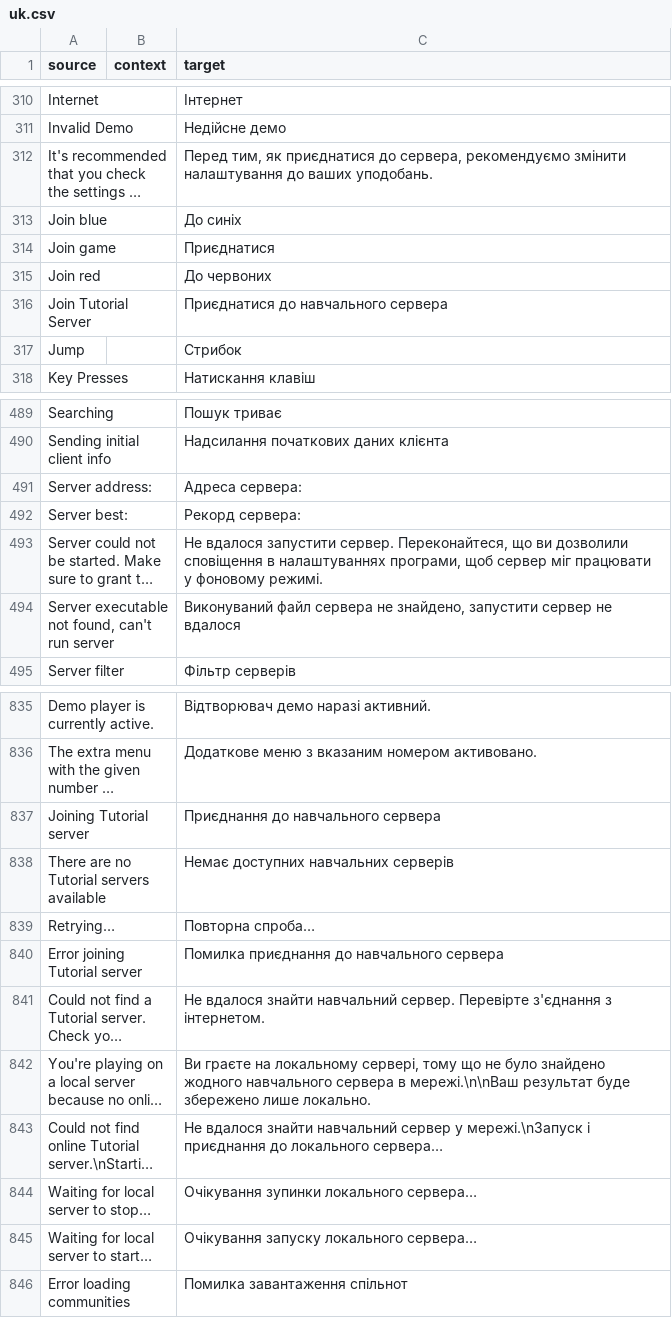
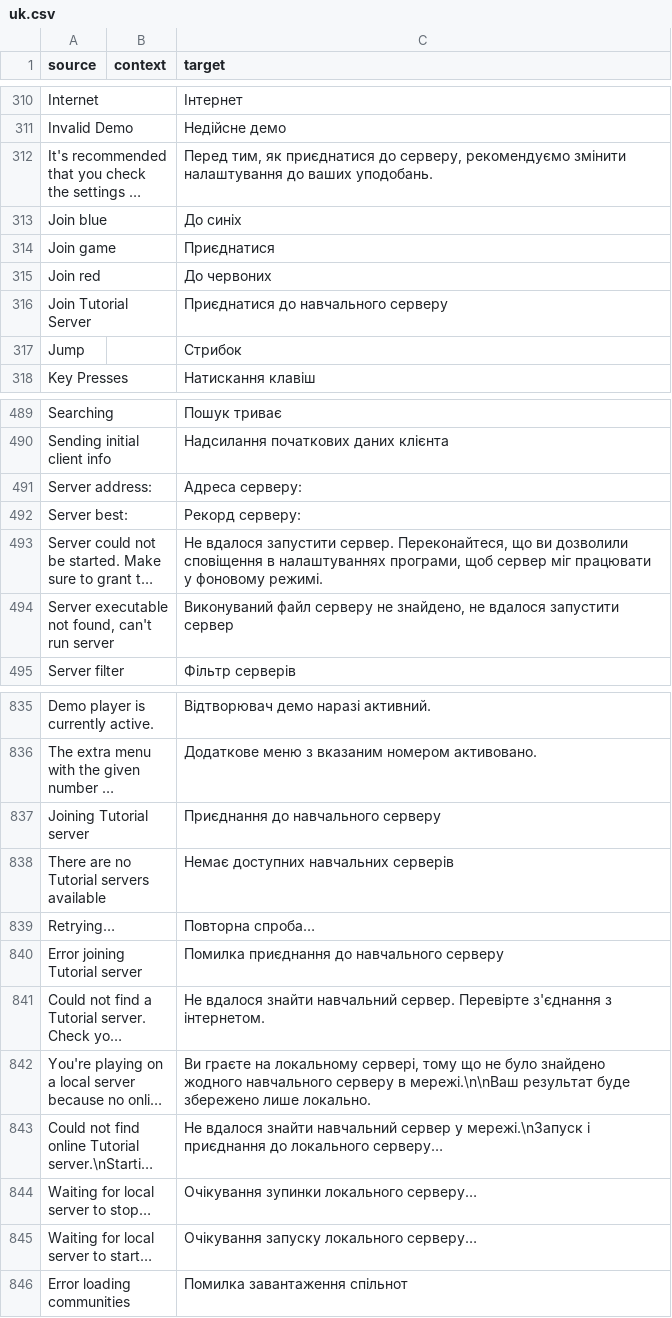
Before and after one commit to ddnet/ddnet-translations, a CSV file: ddnet/uk.csv, drawn as a sheet; only a part is shown, gaps mark what is left out; long unchanged cells end in …; the diff covers the shown part only; the diff names each change by its address in the sheet, - before the commit and + after, or states it on an @@ line.

Commit message:
Translated using Weblate (Ukrainian)
Currently translated at 100.0% (859 of 859 strings)

Translation: DDNet/DDNet
Translate-URL: https://hosted.weblate.org/projects/ddnet/ddnet/uk/

```diff
--- a/ddnet/uk.csv
+++ b/ddnet/uk.csv
-C312 (target): …приєднатися до сервера, рекомендуємо змінити…
+C312 (target): …приєднатися до серверу, рекомендуємо змінити…
-C316 (target): Приєднатися до навчального сервера
+C316 (target): Приєднатися до навчального серверу
-C491 (target): Адреса сервера:
+C491 (target): Адреса серверу:
-C492 (target): Рекорд сервера:
+C492 (target): Рекорд серверу:
-C494 (target): Виконуваний файл сервера не знайдено, запустити сервер не вдалося
+C494 (target): Виконуваний файл серверу не знайдено, не вдалося запустити сервер
-C837 (target): Приєднання до навчального сервера
+C837 (target): Приєднання до навчального серверу
-C840 (target): Помилка приєднання до навчального сервера
+C840 (target): Помилка приєднання до навчального серверу
-C842 (target): …жодного навчального сервера в мережі.\n\nВаш…
+C842 (target): …жодного навчального серверу в мережі.\n\nВаш…
-C843 (target): …до локального сервера…
+C843 (target): …до локального серверу…
-C844 (target): Очікування зупинки локального сервера…
+C844 (target): Очікування зупинки локального серверу…
-C845 (target): Очікування запуску локального сервера…
+C845 (target): Очікування запуску локального серверу…
```
Also changed, not shown: 11 edited cells elsewhere in this file.
